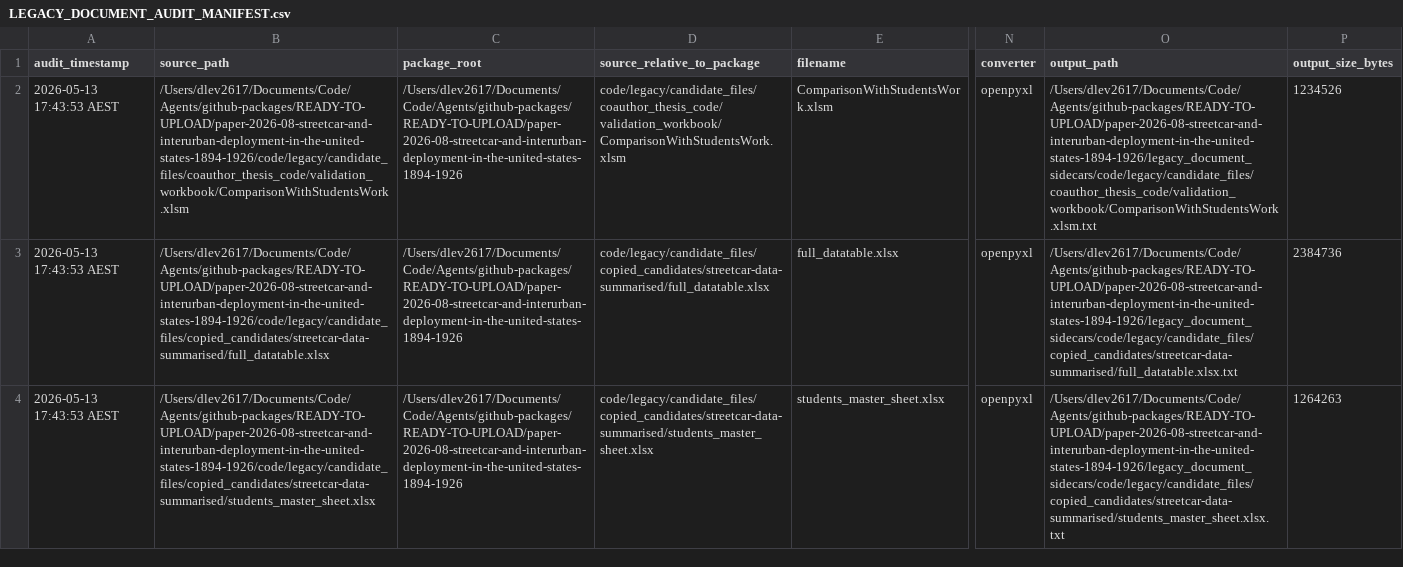
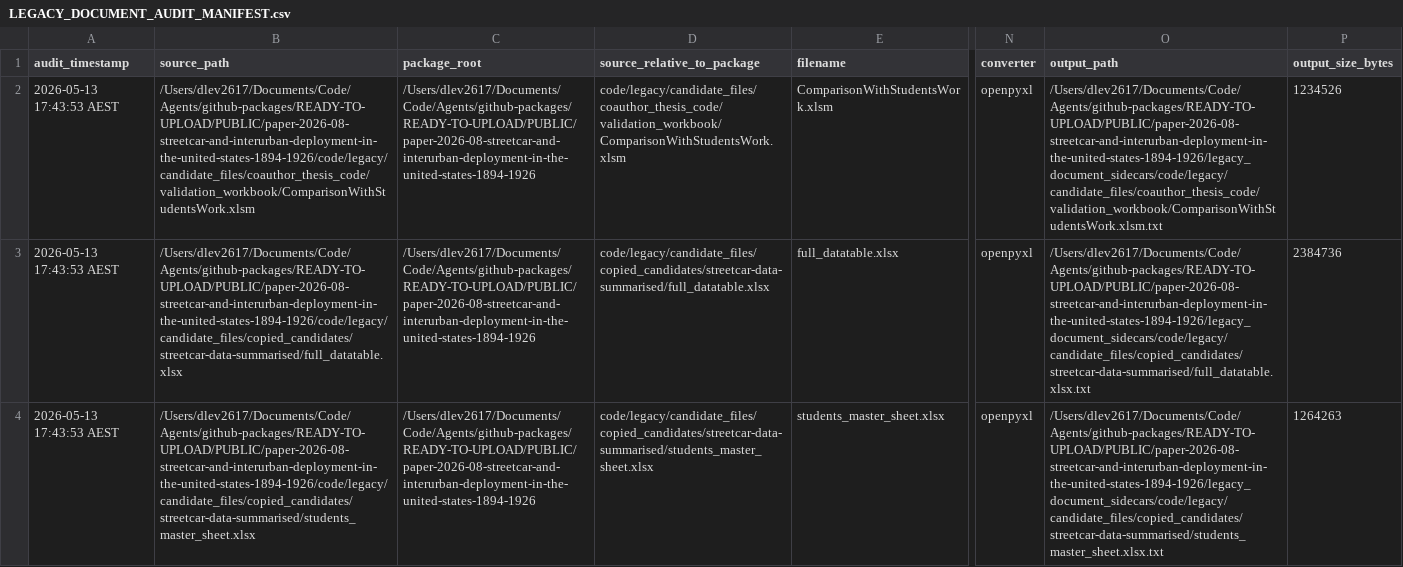
Before and after one commit to dlevinson/paper-2026-08-streetcar-and-interurban-deployment-in-the-united-states-1894-1926, a CSV file: data/LEGACY_DOCUMENT_AUDIT_MANIFEST.csv, drawn as a sheet; only a part is shown, gaps mark what is left out; the diff names each change by its address in the sheet, - before the commit and + after, or states it on an @@ line.

Commit message:
Refresh package release-boundary sidecars

```diff
--- a/data/LEGACY_DOCUMENT_AUDIT_MANIFEST.csv
+++ b/data/LEGACY_DOCUMENT_AUDIT_MANIFEST.csv
-B2 (source_path): /Users/dlev2617/Documents/Code/Agents/github-packages/READY-TO-UPLOAD/paper-2026-08-streetcar-and-interurban-deployment-in-the-united-states-1894-1926/code/legacy/candidate_files/coauthor_thesis_code/validation_workbook/ComparisonWithStudentsWork.xlsm
+B2 (source_path): /Users/dlev2617/Documents/Code/Agents/github-packages/READY-TO-UPLOAD/PUBLIC/paper-2026-08-streetcar-and-interurban-deployment-in-the-united-states-1894-1926/code/legacy/candidate_files/coauthor_thesis_code/validation_workbook/ComparisonWithStudentsWork.xlsm
-C2:C4 (package_root): /Users/dlev2617/Documents/Code/Agents/github-packages/READY-TO-UPLOAD/paper-2026-08-streetcar-and-interurban-deployment-in-the-united-states-1894-1926
+C2:C4 (package_root): /Users/dlev2617/Documents/Code/Agents/github-packages/READY-TO-UPLOAD/PUBLIC/paper-2026-08-streetcar-and-interurban-deployment-in-the-united-states-1894-1926
-O2 (output_path): /Users/dlev2617/Documents/Code/Agents/github-packages/READY-TO-UPLOAD/paper-2026-08-streetcar-and-interurban-deployment-in-the-united-states-1894-1926/legacy_document_sidecars/code/legacy/candidate_files/coauthor_thesis_code/validation_workbook/ComparisonWithStudentsWork.xlsm.txt
+O2 (output_path): /Users/dlev2617/Documents/Code/Agents/github-packages/READY-TO-UPLOAD/PUBLIC/paper-2026-08-streetcar-and-interurban-deployment-in-the-united-states-1894-1926/legacy_document_sidecars/code/legacy/candidate_files/coauthor_thesis_code/validation_workbook/ComparisonWithStudentsWork.xlsm.txt
-B3 (source_path): /Users/dlev2617/Documents/Code/Agents/github-packages/READY-TO-UPLOAD/paper-2026-08-streetcar-and-interurban-deployment-in-the-united-states-1894-1926/code/legacy/candidate_files/copied_candidates/streetcar-data-summarised/full_datatable.xlsx
+B3 (source_path): /Users/dlev2617/Documents/Code/Agents/github-packages/READY-TO-UPLOAD/PUBLIC/paper-2026-08-streetcar-and-interurban-deployment-in-the-united-states-1894-1926/code/legacy/candidate_files/copied_candidates/streetcar-data-summarised/full_datatable.xlsx
-O3 (output_path): /Users/dlev2617/Documents/Code/Agents/github-packages/READY-TO-UPLOAD/paper-2026-08-streetcar-and-interurban-deployment-in-the-united-states-1894-1926/legacy_document_sidecars/code/legacy/candidate_files/copied_candidates/streetcar-data-summarised/full_datatable.xlsx.txt
+O3 (output_path): /Users/dlev2617/Documents/Code/Agents/github-packages/READY-TO-UPLOAD/PUBLIC/paper-2026-08-streetcar-and-interurban-deployment-in-the-united-states-1894-1926/legacy_document_sidecars/code/legacy/candidate_files/copied_candidates/streetcar-data-summarised/full_datatable.xlsx.txt
-B4 (source_path): /Users/dlev2617/Documents/Code/Agents/github-packages/READY-TO-UPLOAD/paper-2026-08-streetcar-and-interurban-deployment-in-the-united-states-1894-1926/code/legacy/candidate_files/copied_candidates/streetcar-data-summarised/students_master_sheet.xlsx
+B4 (source_path): /Users/dlev2617/Documents/Code/Agents/github-packages/READY-TO-UPLOAD/PUBLIC/paper-2026-08-streetcar-and-interurban-deployment-in-the-united-states-1894-1926/code/legacy/candidate_files/copied_candidates/streetcar-data-summarised/students_master_sheet.xlsx
-O4 (output_path): /Users/dlev2617/Documents/Code/Agents/github-packages/READY-TO-UPLOAD/paper-2026-08-streetcar-and-interurban-deployment-in-the-united-states-1894-1926/legacy_document_sidecars/code/legacy/candidate_files/copied_candidates/streetcar-data-summarised/students_master_sheet.xlsx.txt
+O4 (output_path): /Users/dlev2617/Documents/Code/Agents/github-packages/READY-TO-UPLOAD/PUBLIC/paper-2026-08-streetcar-and-interurban-deployment-in-the-united-states-1894-1926/legacy_document_sidecars/code/legacy/candidate_files/copied_candidates/streetcar-data-summarised/students_master_sheet.xlsx.txt
```
Also changed, not shown: ARCHIVE_MANIFEST.csv, PACKAGE_MANIFEST.csv, 3 other files.
